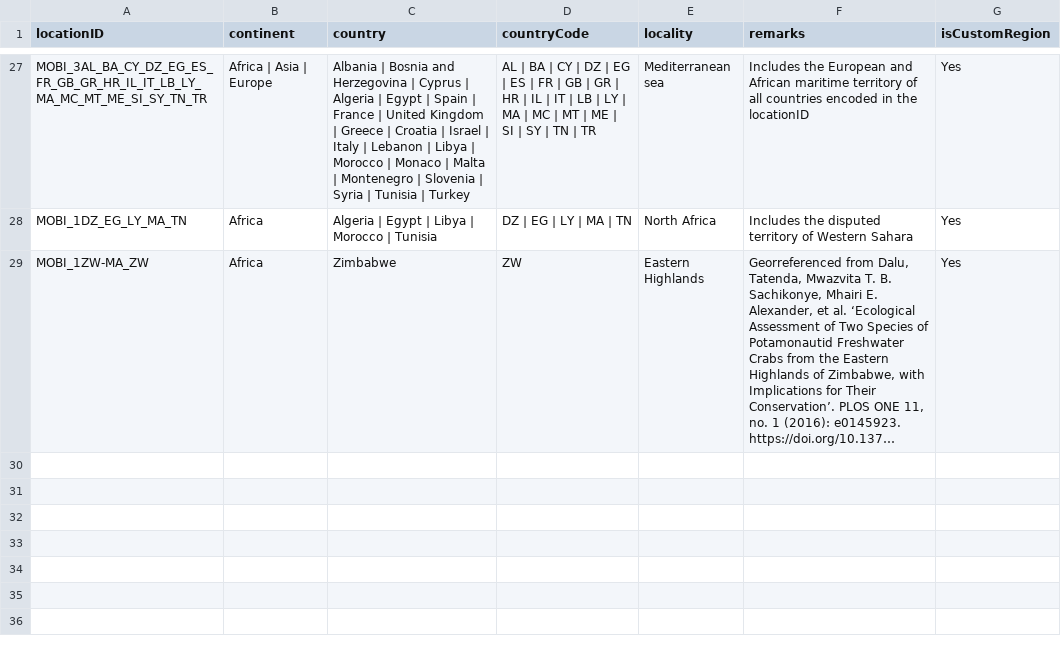
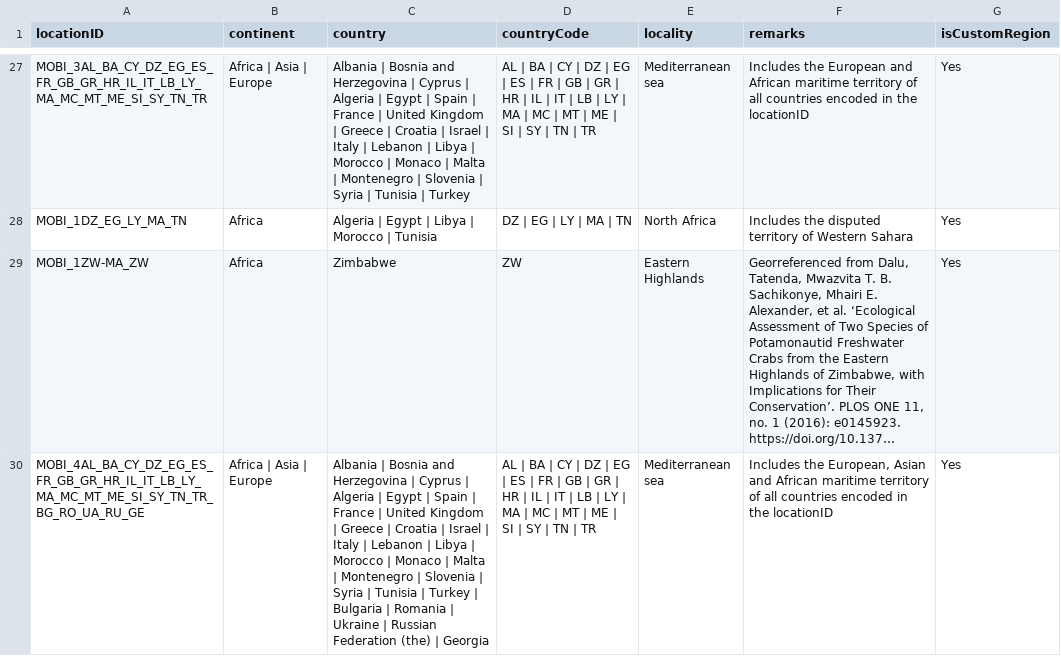
Before and after one commit to RegRed-project/geographic_entities, a CSV file: custom_regions1.csv, drawn as a sheet; only a part is shown, gaps mark what is left out; long unchanged cells end in …; the diff names each change by its address in the sheet, - before the commit and + after, or states it on an @@ line.

Commit message:
Added Mediterranean and BlackSea merged region

```diff
--- a/custom_regions1.csv
+++ b/custom_regions1.csv
+row 30: MOBI_4AL_BA_CY_DZ_EG_ES_FR_GB_GR_HR_IL_IT_LB_LY_MA_MC_MT_ME_SI_SY_TN_TR_BG_RO_UA_RU_GE | Africa | Asia | Europe | Albania | Bosnia and Herzegovina | Cyprus | Algeria | Egypt | Spain | France | United Kingdom | Greece | Croatia | Israel | Italy | Lebanon | Libya | Morocco | Monaco | Malta | Montenegro | Slovenia | Syria | Tunisia | Turkey | Bulgaria | Romania | Ukraine | Russian Federation (the) | Georgia | AL | BA | CY | DZ | EG | ES | FR | GB | GR | HR | IL | IT | LB | LY | MA | MC | MT | ME | SI | SY | TN | TR | Mediterranean sea | Includes the European, Asian and African maritime territory of all countries encoded in the locationID | Yes
```
